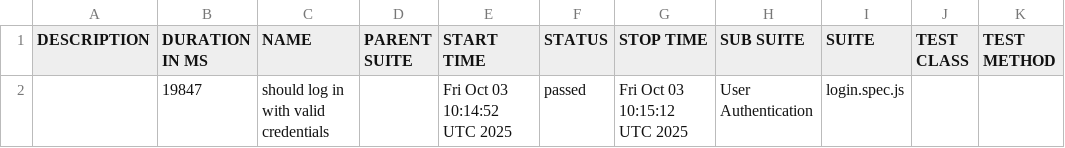
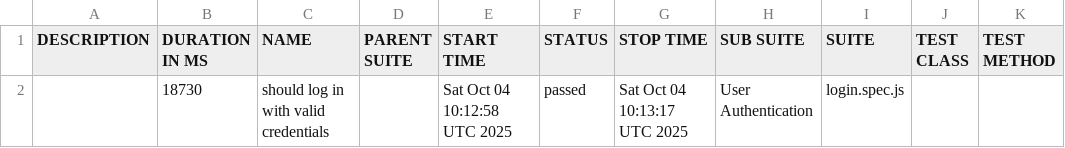
Before and after one commit to netgitqa/QAAssessmentAppService, a CSV file: data/suites.csv, drawn as a sheet.

```diff
--- a/data/suites.csv
+++ b/data/suites.csv
@@ -1,2 +1,2 @@
 "DESCRIPTION","DURATION IN MS","NAME","PARENT SUITE","START TIME","STATUS","STOP TIME","SUB SUITE","SUITE","TEST CLASS","TEST METHOD"
-"","19847","should log in with valid credentials","","Fri Oct 03 10:14:52 UTC 2025","passed","Fri Oct 03 10:15:12 UTC 2025","User Authentication","login.spec.js","",""
+"","18730","should log in with valid credentials","","Sat Oct 04 10:12:58 UTC 2025","passed","Sat Oct 04 10:13:17 UTC 2025","User Authentication","login.spec.js","",""
```
Also changed, not shown: 22 other files.
